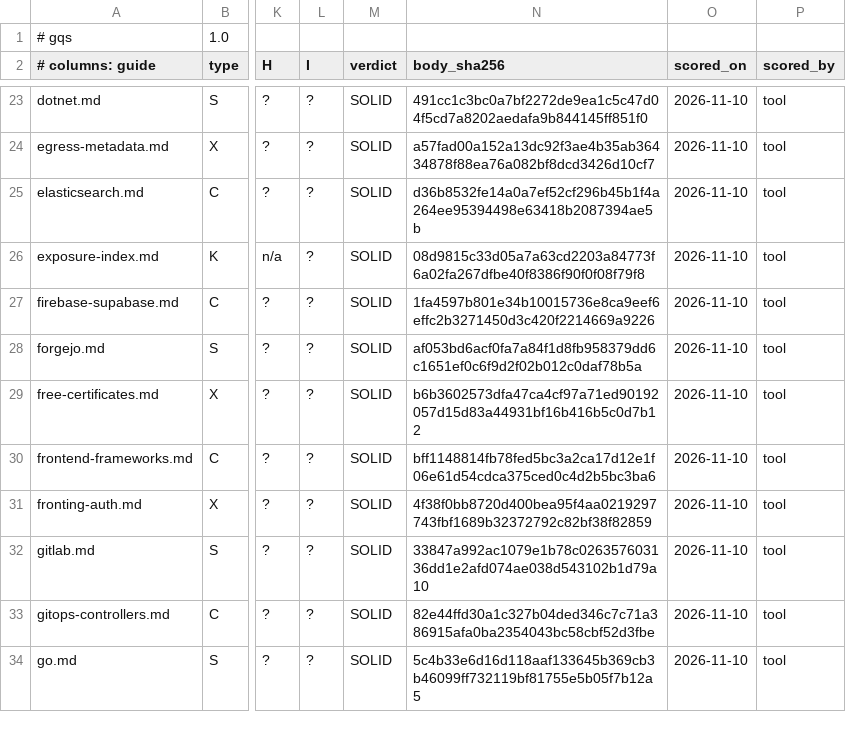
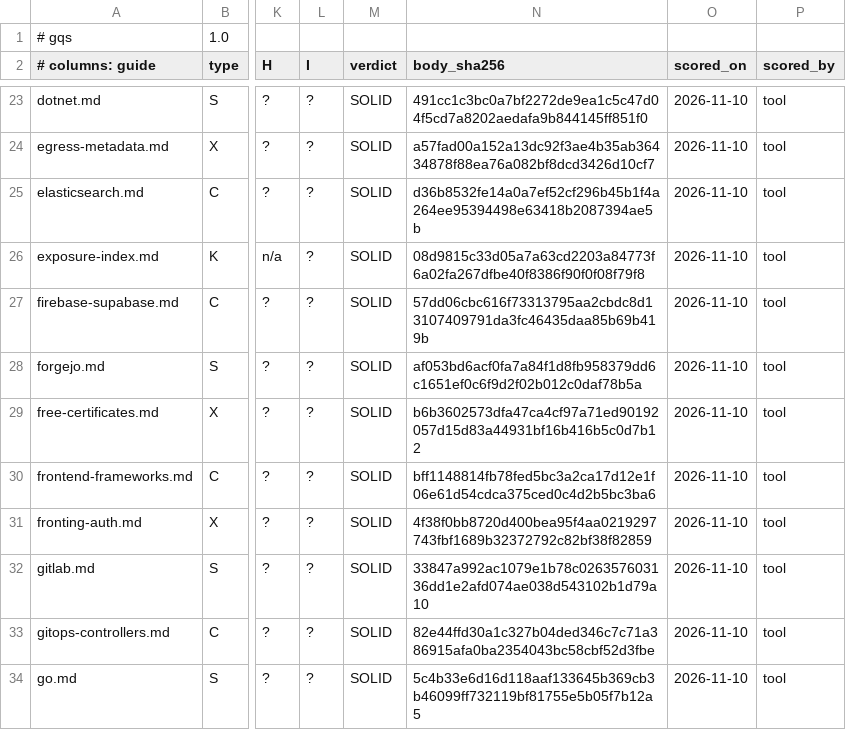
Before and after one commit to jposluns/secureconfig, a TSV file: tools/guide_quality.tsv, drawn as a sheet; only a part is shown, gaps mark what is left out; the diff names each change by its address in the sheet, - before the commit and + after, or states it on an @@ line.

```diff
--- a/tools/guide_quality.tsv
+++ b/tools/guide_quality.tsv
-N27 (body_sha256): 1fa4597b801e34b10015736e8ca9eef6effc2b3271450d3c420f2214669a9226
+N27 (body_sha256): 57dd06cbc616f73313795aa2cbdc8d13107409791da3fc46435daa85b69b419b
```
Also changed, not shown: 5 other files.
